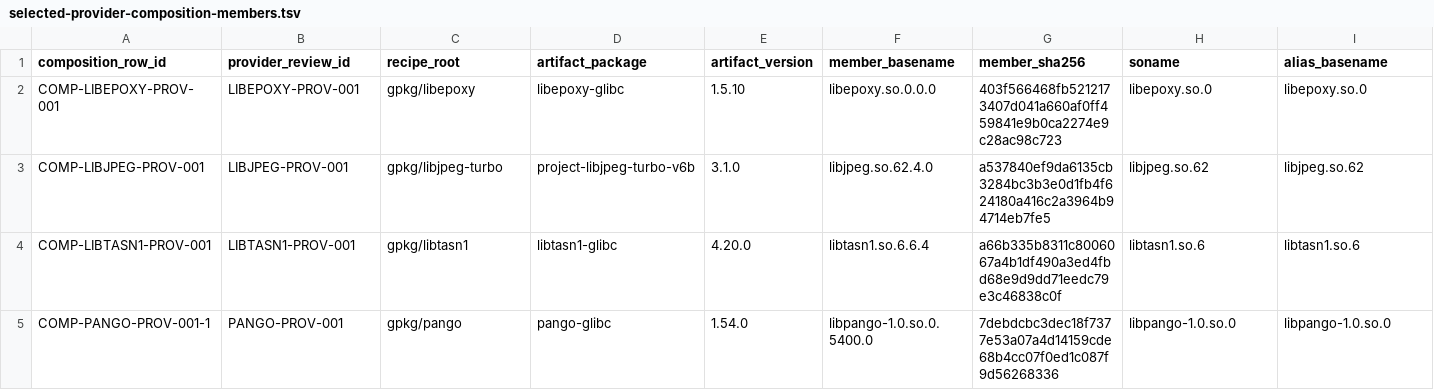
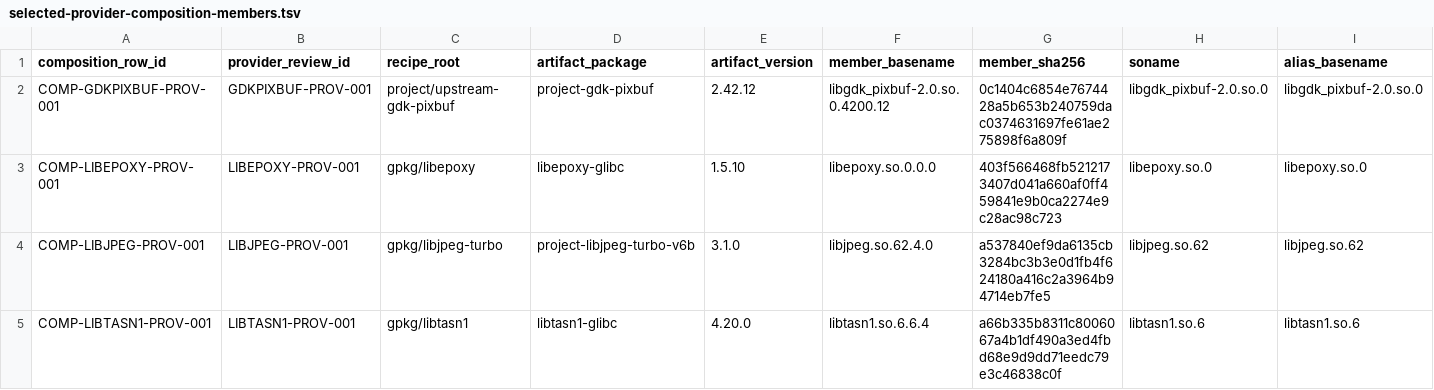
Before and after one commit to daylight-00/termux-native-desktop, a TSV file: experiments/glibc/selected-obsidian-provider-authority/review/selected-provider-composition-members.tsv, drawn as a sheet; only a part is shown; the shorter side is filled out with more unchanged rows; rows hold the shown columns only; the diff names each change by its address in the sheet, - before the commit and + after, or states it on an @@ line.

Commit message:
docs: accept bounded GdkPixbuf provider authority
Signed-off-by: daylight-00 <hwjang00@snu.ac.kr>

```diff
--- a/experiments/glibc/selected-obsidian-provider-authority/review/selected-provider-composition-members.tsv
+++ b/experiments/glibc/selected-obsidian-provider-authority/review/selected-provider-composition-members.tsv
+row 2: COMP-GDKPIXBUF-PROV-001 | GDKPIXBUF-PROV-001 | project/upstream-gdk-pixbuf | project-gdk-pixbuf | 2.42.12 | libgdk_pixbuf-2.0.so.0.4200.12 | 0c1404c6854e7674428a5b653b240759dac0374631697fe61ae275898f6a809f | libgdk_pixbuf-2.0.so.0 | libgdk_pixbuf-2.0.so.0
```
Also changed, not shown: docs/catalog.tsv, experiments/glibc/selected-obsidian-provider-authority/review/provider-claim-classification-metadata.tsv, 43 other files.
